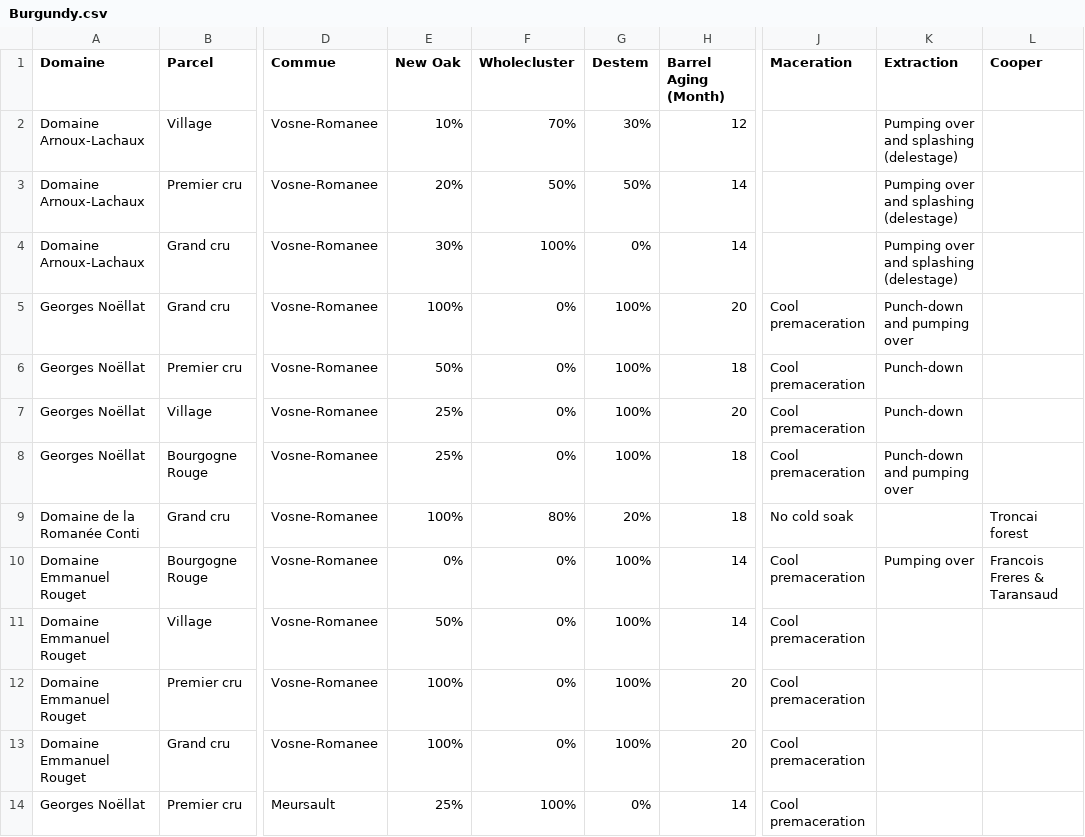
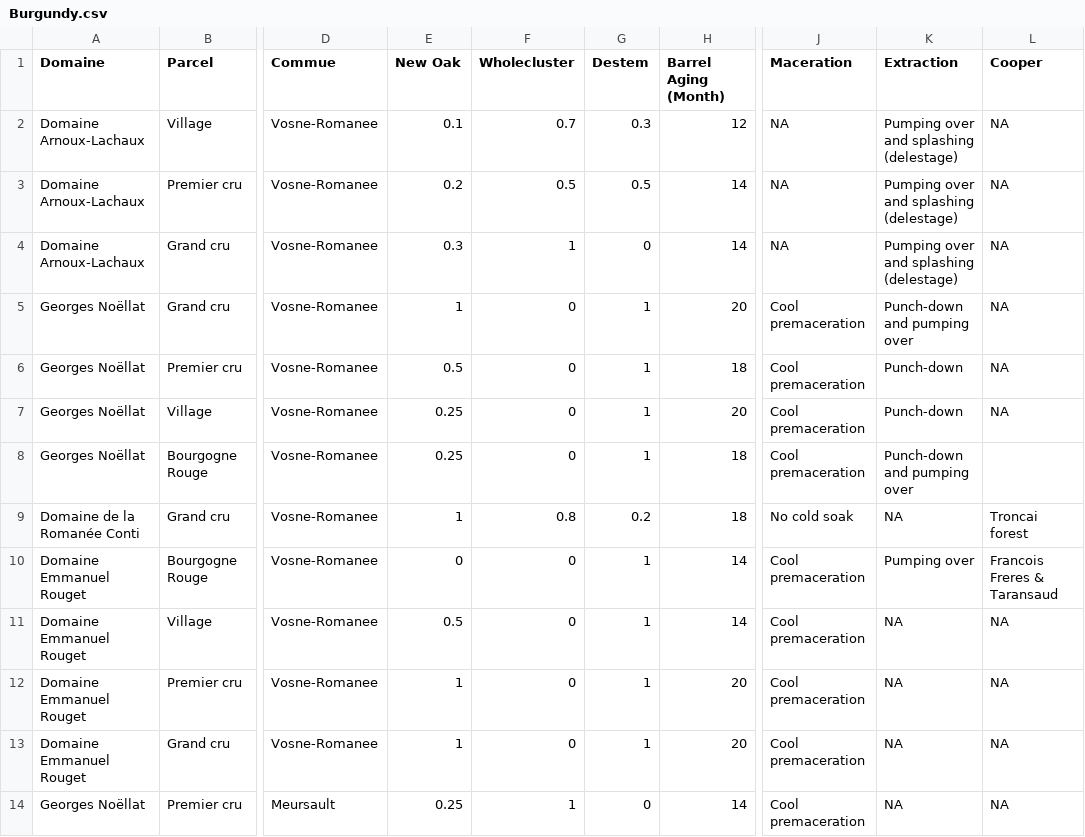
Before and after one commit to ai-somm/ai-somm.github.io, a CSV file: burgundy/Burgundy.csv, drawn as a sheet; only a part is shown, gaps mark what is left out; the diff covers the shown part only; the diff names each change by its address in the sheet, - before the commit and + after, or states it on an @@ line.

```diff
--- a/burgundy/Burgundy.csv
+++ b/burgundy/Burgundy.csv
-E2 (New Oak): 10%
+E2 (New Oak): 0.1
-F2 (Wholecluster): 70%
+F2 (Wholecluster): 0.7
-G2 (Destem): 30%
+G2 (Destem): 0.3
-J2:J4 (Maceration): (empty)
+J2:J4 (Maceration): NA
-L2:L7 (Cooper): (empty)
+L2:L7 (Cooper): NA
-E3 (New Oak): 20%
+E3 (New Oak): 0.2
-F3 (Wholecluster): 50%
+F3 (Wholecluster): 0.5
-G3 (Destem): 50%
+G3 (Destem): 0.5
-E4 (New Oak): 30%
+E4 (New Oak): 0.3
-F4 (Wholecluster): 100%
+F4 (Wholecluster): 1
-G4 (Destem): 0%
+G4 (Destem): 0
-E5 (New Oak): 100%
+E5 (New Oak): 1
-F5:F8 (Wholecluster): 0%
+F5:F8 (Wholecluster): 0
-G5:G8 (Destem): 100%
+G5:G8 (Destem): 1
-E6 (New Oak): 50%
+E6 (New Oak): 0.5
-E7:E8 (New Oak): 25%
+E7:E8 (New Oak): 0.25
-E9 (New Oak): 100%
+E9 (New Oak): 1
-F9 (Wholecluster): 80%
+F9 (Wholecluster): 0.8
-G9 (Destem): 20%
+G9 (Destem): 0.2
-K9 (Extraction): (empty)
+K9 (Extraction): NA
-E10 (New Oak): 0%
+E10 (New Oak): 0
-F10:F13 (Wholecluster): 0%
+F10:F13 (Wholecluster): 0
-G10:G13 (Destem): 100%
+G10:G13 (Destem): 1
-E11 (New Oak): 50%
+E11 (New Oak): 0.5
-K11:K14 (Extraction): (empty)
+K11:K14 (Extraction): NA
-L11:L14 (Cooper): (empty)
+L11:L14 (Cooper): NA
-E12:E13 (New Oak): 100%
+E12:E13 (New Oak): 1
-E14 (New Oak): 25%
+E14 (New Oak): 0.25
-F14 (Wholecluster): 100%
+F14 (Wholecluster): 1
-G14 (Destem): 0%
+G14 (Destem): 0
```
Also changed, not shown: 3 edited cells elsewhere in this file, 2 other files.
